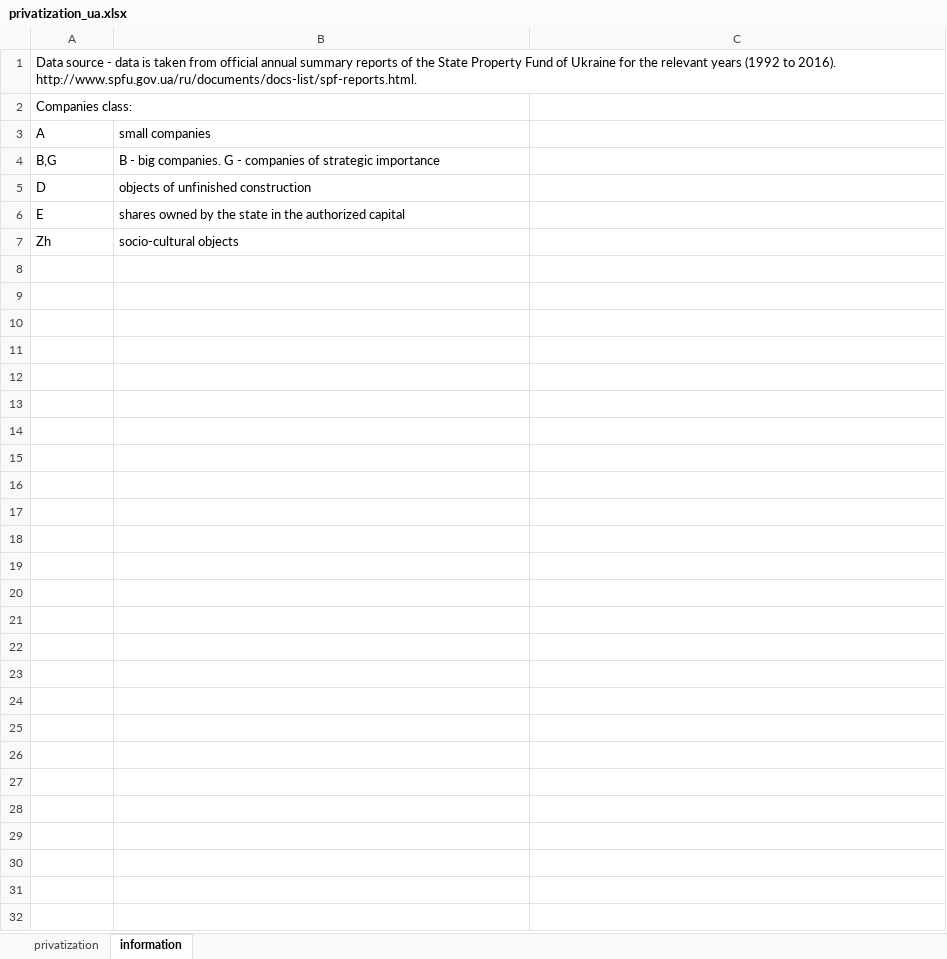
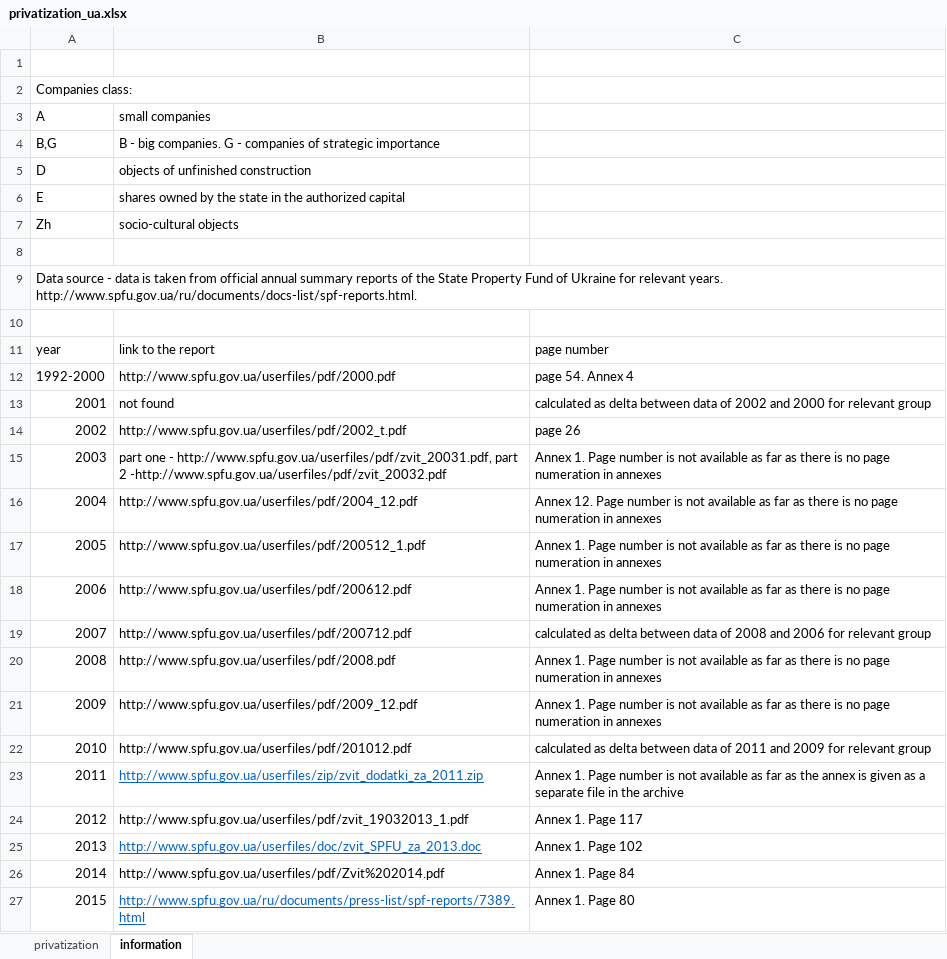
Before and after one commit to i2alex/Privatization-in-Ukraine.-1992-2015, an Excel workbook: Data/privatization_ua.xlsx, sheet information, drawn as a sheet; values as stored, in another font and other column widths than the file's, no borders; the diff names each change by its address in the sheet, - before the commit and + after, or states it on an @@ line.

```diff
--- a/Data/privatization_ua.xlsx (sheet information)
+++ b/Data/privatization_ua.xlsx (sheet information)
-A1 (A): Data source - data is taken from official annual summary reports of the State Property Fund of Ukraine for the relevant years (1992 to 2016). http://www.spfu.gov.ua/ru/documents/docs-list/spf-reports.html.
+A1 (A): (empty)
+row 8: (empty)
+row 9: Data source - data is taken from official annual summary reports of the State Property Fund of Ukraine for relevant years. http://www.spfu.gov.ua/ru/documents/docs-list/spf-reports.html.
+row 10: (empty)
+row 11: year | link to the report | page number
+row 12: 1992-2000 | http://www.spfu.gov.ua/userfiles/pdf/2000.pdf | page 54. Annex 4
+row 13: 2001 | not found | calculated as delta between data of 2002 and 2000 for relevant group
+row 14: 2002 | http://www.spfu.gov.ua/userfiles/pdf/2002_t.pdf | page 26
+row 15: 2003 | part one - http://www.spfu.gov.ua/userfiles/pdf/zvit_20031.pdf, part 2 -http://www.spfu.gov.ua/userfiles/pdf/zvit_20032.pdf | Annex 1. Page number is not available as far as there is no page numeration in annexes
+row 16: 2004 | http://www.spfu.gov.ua/userfiles/pdf/2004_12.pdf | Annex 12. Page number is not available as far as there is no page numeration in annexes
+row 17: 2005 | http://www.spfu.gov.ua/userfiles/pdf/200512_1.pdf | Annex 1. Page number is not available as far as there is no page numeration in annexes
+row 18: 2006 | http://www.spfu.gov.ua/userfiles/pdf/200612.pdf | Annex 1. Page number is not available as far as there is no page numeration in annexes
+row 19: 2007 | http://www.spfu.gov.ua/userfiles/pdf/200712.pdf | calculated as delta between data of 2008 and 2006 for relevant group
+row 20: 2008 | http://www.spfu.gov.ua/userfiles/pdf/2008.pdf | Annex 1. Page number is not available as far as there is no page numeration in annexes
+row 21: 2009 | http://www.spfu.gov.ua/userfiles/pdf/2009_12.pdf | Annex 1. Page number is not available as far as there is no page numeration in annexes
+row 22: 2010 | http://www.spfu.gov.ua/userfiles/pdf/201012.pdf | calculated as delta between data of 2011 and 2009 for relevant group
+row 23: 2011 | http://www.spfu.gov.ua/userfiles/zip/zvit_dodatki_za_2011.zip | Annex 1. Page number is not available as far as the annex is given as a separate file in the archive
+row 24: 2012 | http://www.spfu.gov.ua/userfiles/pdf/zvit_19032013_1.pdf | Annex 1. Page 117
+row 25: 2013 | http://www.spfu.gov.ua/userfiles/doc/zvit_SPFU_za_2013.doc | Annex 1. Page 102
+row 26: 2014 | http://www.spfu.gov.ua/userfiles/pdf/Zvit%202014.pdf | Annex 1. Page 84
+row 27: 2015 | http://www.spfu.gov.ua/ru/documents/press-list/spf-reports/7389.html | Annex 1. Page 80
```
Also changed, not shown: Data/investments_in_privatized_companies.xlsx, Data/penalties_per_violation_in_the_contracts_over_control.xlsx, 10 other files.
